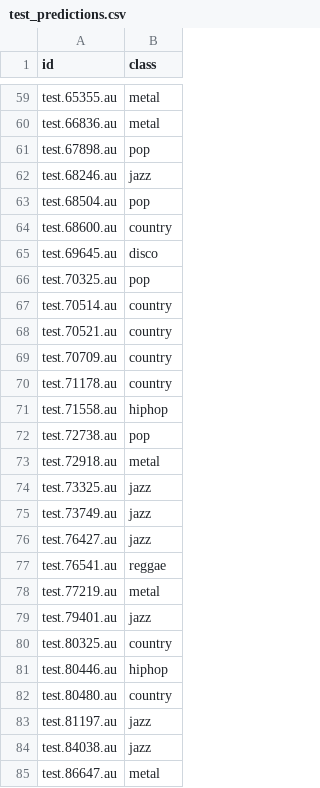
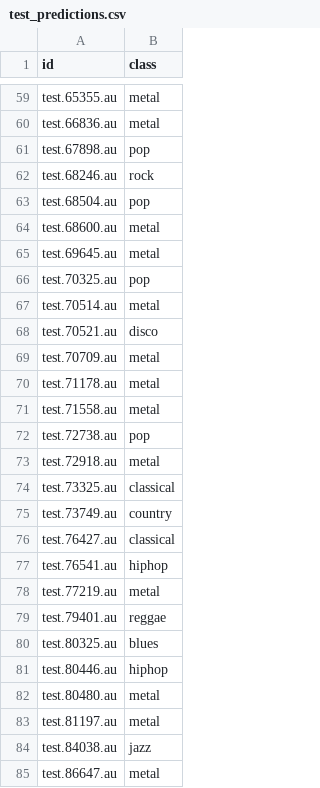
Before and after one commit to manjil007/Audio-Genre-Classification-with-Logisitic-Regression, a CSV file: test_predictions.csv, drawn as a sheet; only a part is shown, gaps mark what is left out; the diff covers the shown part only.

```diff
--- a/test_predictions.csv
+++ b/test_predictions.csv
@@ -61,24 +61,24 @@ test.66836.au,metal
 test.67898.au,pop
-test.68246.au,jazz
+test.68246.au,rock
 test.68504.au,pop
-test.68600.au,country
-test.69645.au,disco
+test.68600.au,metal
+test.69645.au,metal
 test.70325.au,pop
-test.70514.au,country
-test.70521.au,country
-test.70709.au,country
-test.71178.au,country
-test.71558.au,hiphop
+test.70514.au,metal
+test.70521.au,disco
+test.70709.au,metal
+test.71178.au,metal
+test.71558.au,metal
 test.72738.au,pop
 test.72918.au,metal
-test.73325.au,jazz
-test.73749.au,jazz
-test.76427.au,jazz
-test.76541.au,reggae
+test.73325.au,classical
+test.73749.au,country
+test.76427.au,classical
+test.76541.au,hiphop
 test.77219.au,metal
-test.79401.au,jazz
-test.80325.au,country
+test.79401.au,reggae
+test.80325.au,blues
 test.80446.au,hiphop
-test.80480.au,country
-test.81197.au,jazz
+test.80480.au,metal
+test.81197.au,metal
 test.84038.au,jazz
```
Also changed, not shown: 37 edited cells elsewhere in this file, 4 other files.
